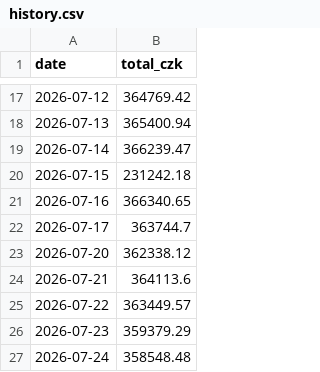
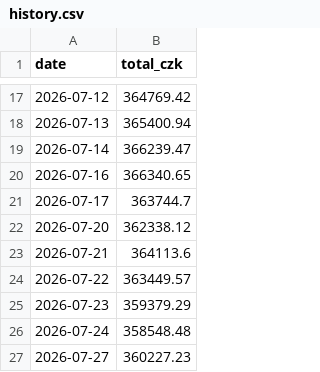
Before and after one commit to OndrejKamaryt/portfolio, a CSV file: history.csv, drawn as a sheet; only a part is shown, gaps mark what is left out.

```diff
--- a/history.csv
+++ b/history.csv
@@ -19,3 +19,2 @@ date,total_czk
 2026-07-14,366239.47
-2026-07-15,231242.18
 2026-07-16,366340.65
@@ -27 +26,2 @@ date,total_czk
 2026-07-24,358548.48
+2026-07-27,360227.23
```
Also changed, not shown: 5 other files.
